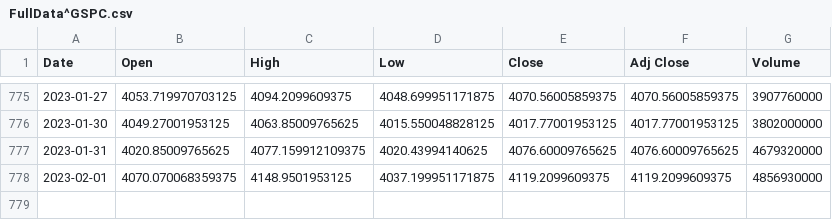
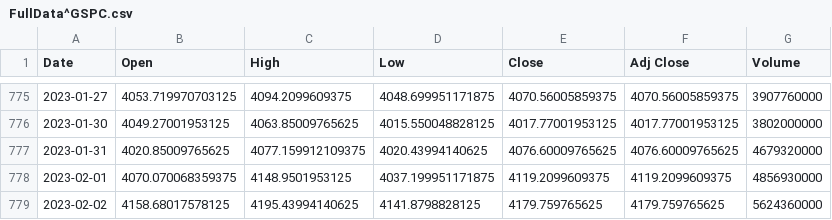
Before and after one commit to Endpoce/StockInfoGetter, a CSV file: Stocks/DataVis/Files/StockData/FullData^GSPC.csv, drawn as a sheet; only a part is shown, gaps mark what is left out; the diff names each change by its address in the sheet, - before the commit and + after, or states it on an @@ line.

```diff
--- a/Stocks/DataVis/Files/StockData/FullData^GSPC.csv
+++ b/Stocks/DataVis/Files/StockData/FullData^GSPC.csv
+row 779: 2023-02-02 | 4158.68017578125 | 4195.43994140625 | 4141.8798828125 | 4179.759765625 | 4179.759765625 | 5624360000
```
Also changed, not shown: Stocks/CorrelationTracker/StockFIles/StockCorrelations.csv, Stocks/DataVis/Files/StockData/FullDataA.csv, 7 other files.
